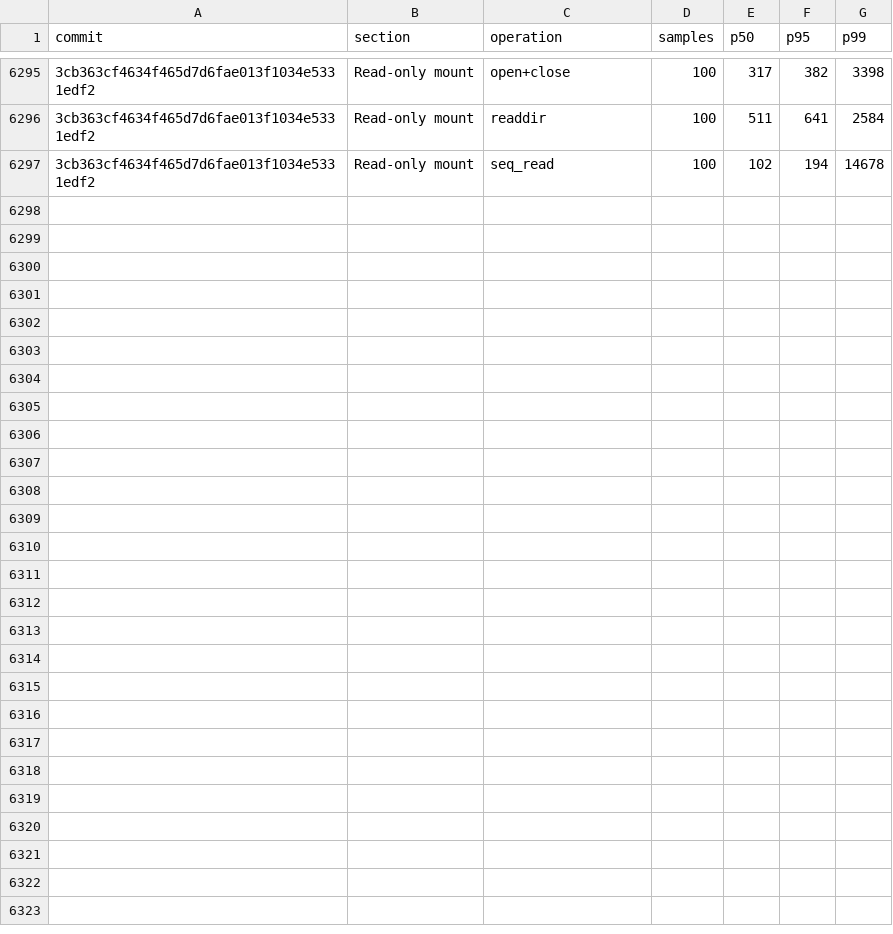
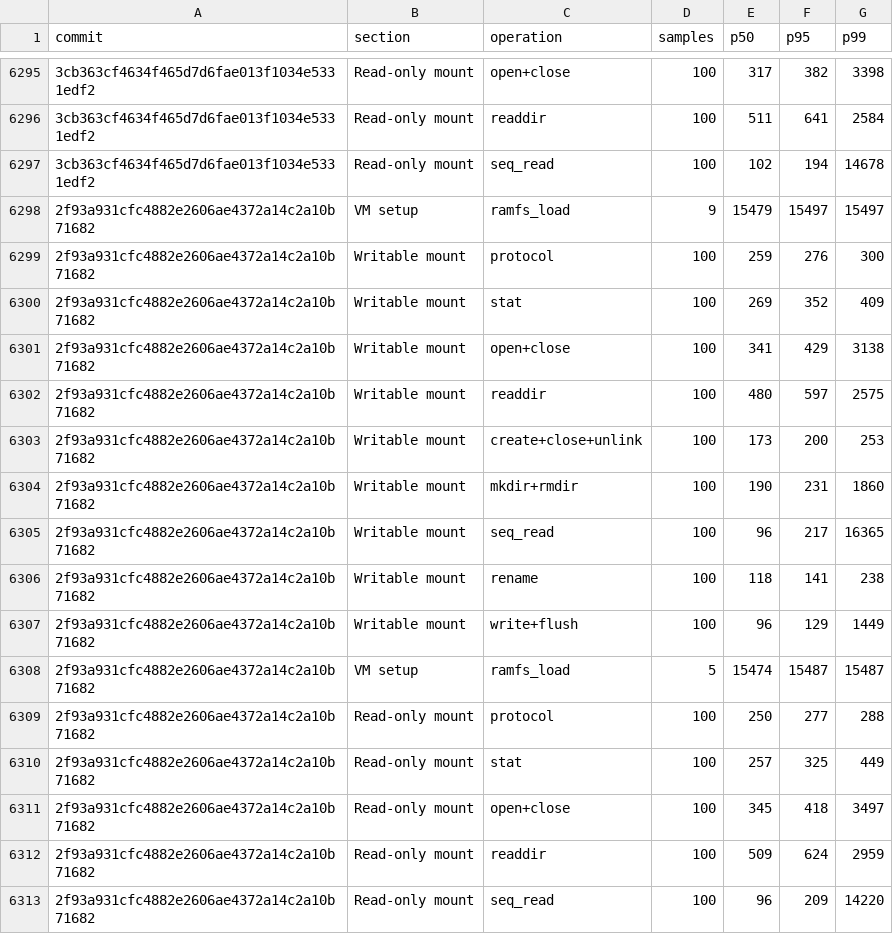
Before and after one commit to nanvix/nanvix, a CSV file: www/bench/data/windows-baremetal/nanvix_bench_vfs_bench_standalone_microvm_X64.csv, drawn as a sheet; only a part is shown, gaps mark what is left out; the diff names each change by its address in the sheet, - before the commit and + after, or states it on an @@ line.

```diff
--- a/www/bench/data/windows-baremetal/nanvix_bench_vfs_bench_standalone_microvm_X64.csv
+++ b/www/bench/data/windows-baremetal/nanvix_bench_vfs_bench_standalone_microvm_X64.csv
+row 6298: 2f93a931cfc4882e2606ae4372a14c2a10b71682 | VM setup | ramfs_load | 9 | 15479 | 15497 | 15497
+row 6299: 2f93a931cfc4882e2606ae4372a14c2a10b71682 | Writable mount | protocol | 100 | 259 | 276 | 300
+row 6300: 2f93a931cfc4882e2606ae4372a14c2a10b71682 | Writable mount | stat | 100 | 269 | 352 | 409
+row 6301: 2f93a931cfc4882e2606ae4372a14c2a10b71682 | Writable mount | open+close | 100 | 341 | 429 | 3138
+row 6302: 2f93a931cfc4882e2606ae4372a14c2a10b71682 | Writable mount | readdir | 100 | 480 | 597 | 2575
+row 6303: 2f93a931cfc4882e2606ae4372a14c2a10b71682 | Writable mount | create+close+unlink | 100 | 173 | 200 | 253
+row 6304: 2f93a931cfc4882e2606ae4372a14c2a10b71682 | Writable mount | mkdir+rmdir | 100 | 190 | 231 | 1860
+row 6305: 2f93a931cfc4882e2606ae4372a14c2a10b71682 | Writable mount | seq_read | 100 | 96 | 217 | 16365
+row 6306: 2f93a931cfc4882e2606ae4372a14c2a10b71682 | Writable mount | rename | 100 | 118 | 141 | 238
+row 6307: 2f93a931cfc4882e2606ae4372a14c2a10b71682 | Writable mount | write+flush | 100 | 96 | 129 | 1449
+row 6308: 2f93a931cfc4882e2606ae4372a14c2a10b71682 | VM setup | ramfs_load | 5 | 15474 | 15487 | 15487
+row 6309: 2f93a931cfc4882e2606ae4372a14c2a10b71682 | Read-only mount | protocol | 100 | 250 | 277 | 288
+row 6310: 2f93a931cfc4882e2606ae4372a14c2a10b71682 | Read-only mount | stat | 100 | 257 | 325 | 449
+row 6311: 2f93a931cfc4882e2606ae4372a14c2a10b71682 | Read-only mount | open+close | 100 | 345 | 418 | 3497
+row 6312: 2f93a931cfc4882e2606ae4372a14c2a10b71682 | Read-only mount | readdir | 100 | 509 | 624 | 2959
+row 6313: 2f93a931cfc4882e2606ae4372a14c2a10b71682 | Read-only mount | seq_read | 100 | 96 | 209 | 14220
```
Also changed, not shown: www/bench/data/windows-baremetal/nanvix_bench_snapshot_restore_standalone_microvm_X64.csv, www/bench/data/windows-baremetal/nanvix_bench_syscall_bench_standalone_microvm_X64.csv, 6 other files.
